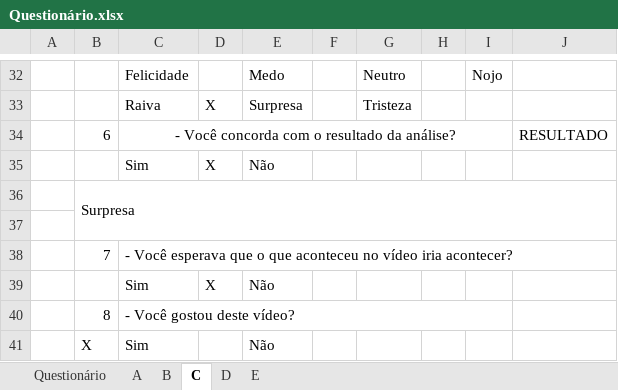
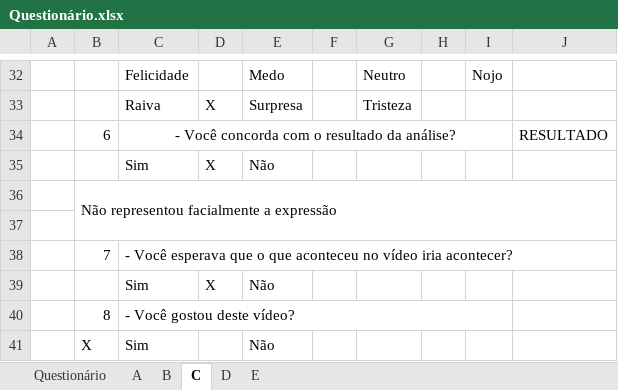
Before and after one commit to NathanCortinaz/TCC2, an Excel workbook: src/Results/Questionário.xlsx, sheet C, drawn as a sheet; only a part is shown, gaps mark what is left out; values as stored, in another font and other column widths than the file's, no borders; the diff names each change by its address in the sheet, - before the commit and + after, or states it on an @@ line.

```diff
--- a/src/Results/Questionário.xlsx (sheet C)
+++ b/src/Results/Questionário.xlsx (sheet C)
-B36: Surpresa
+B36: Não representou facialmente a expressão
```
Also changed, not shown: sheet Questionário, sheet A, src/Results/Análises/A_1.xlsx, 11 other files.
